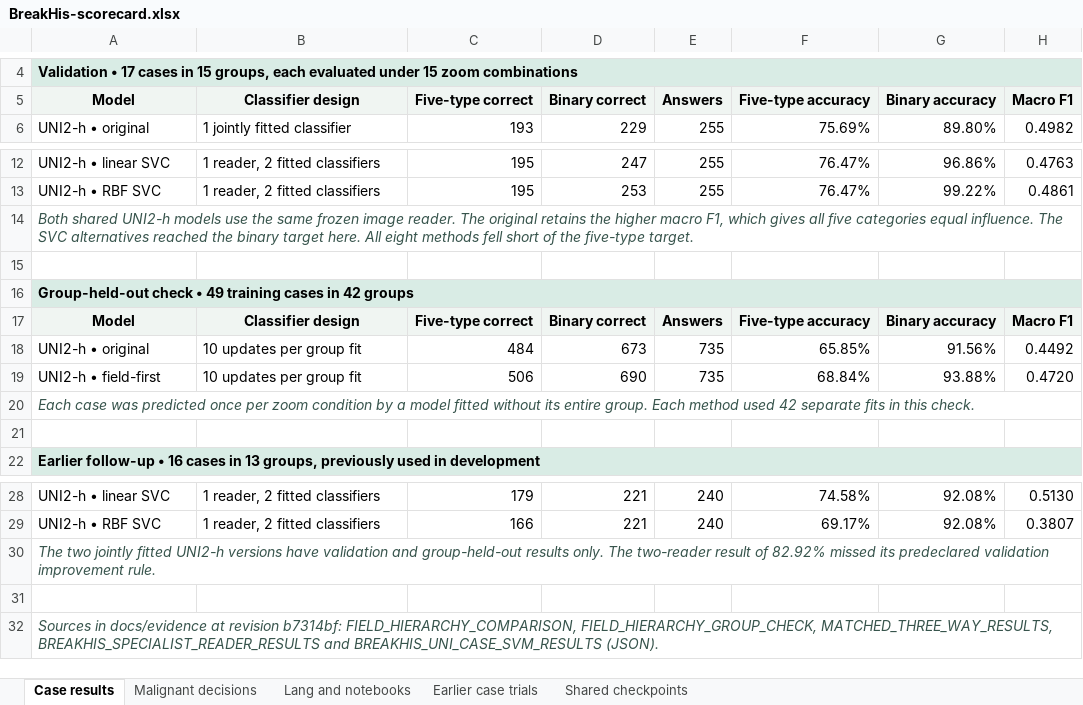
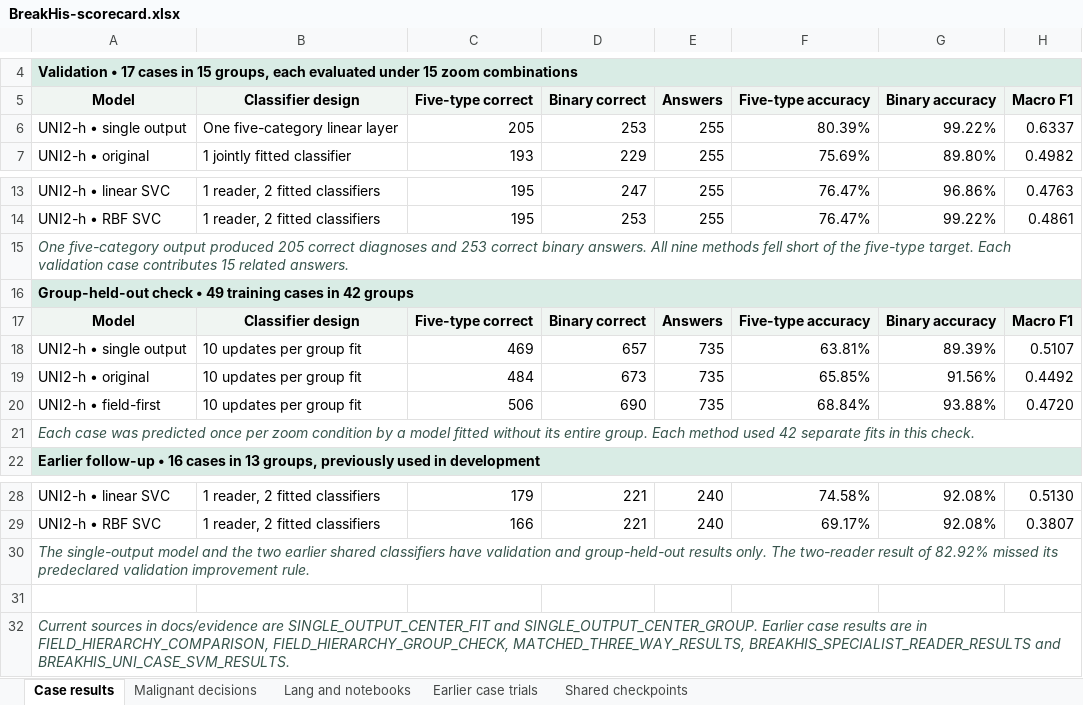
Before and after one commit to Sahith59/MagSet-Histo, an Excel workbook: outputs/lang-breakhis-scorecard/BreakHis-scorecard.xlsx, sheet Case results, drawn as a sheet; only a part is shown, gaps mark what is left out; values as stored, in another font and other column widths than the file's, no borders; removed rows and columns are numbered as before the commit, all else as after; the diff names each change by its address in the sheet, - before the commit and + after, or states it on an @@ line.

Commit message:
Report one-output validation, held-group results and verified crop evidence

```diff
--- a/outputs/lang-breakhis-scorecard/BreakHis-scorecard.xlsx (sheet Case results)
+++ b/outputs/lang-breakhis-scorecard/BreakHis-scorecard.xlsx (sheet Case results)
+row 6: UNI2-h • single output | One five-category linear layer | 205 | 253 | 255 | 80.39% | 99.22% | 0.6337
-A15 (Model): Both shared UNI2-h models use the same frozen image reader. The original retains the higher macro F1, which gives all five categories equal influence. The SVC alternatives reached the binary target here. All eight methods fell short of the five-type target.
+A15 (Model): One five-category output produced 205 correct diagnoses and 253 correct binary answers. All nine methods fell short of the five-type target. Each validation case contributes 15 related answers.
-row 15: (empty)
+row 18: UNI2-h • single output | 10 updates per group fit | 469 | 657 | 735 | 63.81% | 89.39% | 0.5107
-row 21: (empty)
-A30 (Model): The two jointly fitted UNI2-h versions have validation…
+A30 (Model): The single-output model and the two earlier shared classifiers have validation…
-A32 (Model): Sources in docs/evidence at revision b7314bf: FIELD_HIERARCHY_COMPARISON, FIELD_HIERARCHY_GROUP_CHECK, MATCHED_THREE_WAY_RESULTS, BREAKHIS_SPECIALIST_READER_RESULTS and BREAKHIS_UNI_CASE_SVM_RESULTS (JSON).
+A32 (Model): Current sources in docs/evidence are SINGLE_OUTPUT_CENTER_FIT and SINGLE_OUTPUT_CENTER_GROUP. Earlier case results are in FIELD_HIERARCHY_COMPARISON, FIELD_HIERARCHY_GROUP_CHECK, MATCHED_THREE_WAY_RESULTS, BREAKHIS_SPECIALIST_READER_RESULTS and BREAKHIS_UNI_CASE_SVM_RESULTS.
```
Also changed, not shown: sheet Malignant decisions, sheet Shared checkpoints, formulas that keep their value, 13 other files.
